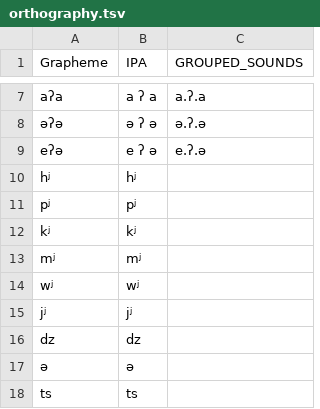
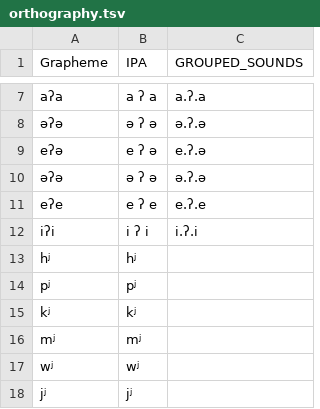
Before and after one commit to lexibank/mixezoqueanvoices, a TSV file: etc/orthography.tsv, drawn as a sheet; only a part is shown, gaps mark what is left out; the shorter side is filled out with more unchanged rows; the diff names each change by its address in the sheet, - before the commit and + after, or states it on an @@ line.

```diff
--- a/etc/orthography.tsv
+++ b/etc/orthography.tsv
+row 10: əʔə | ə ʔ ə | ə.ʔ.ə
+row 11: eʔe | e ʔ e | e.ʔ.e
+row 12: iʔi | i ʔ i | i.ʔ.i
```
Also changed, not shown: cldf/forms.csv, raw/data/Chapultenangospkr4/data.csv, 8 other files.
